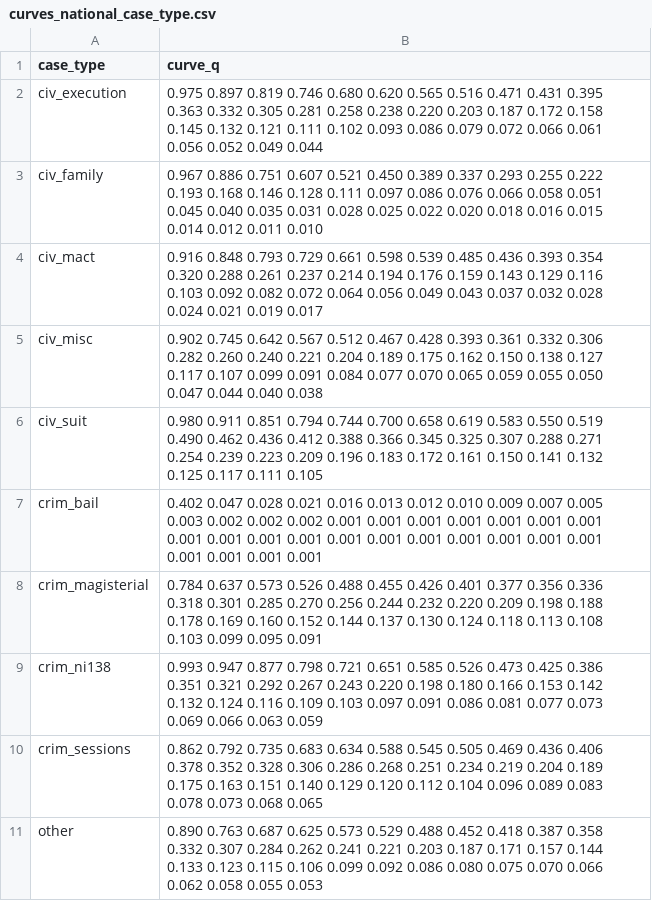
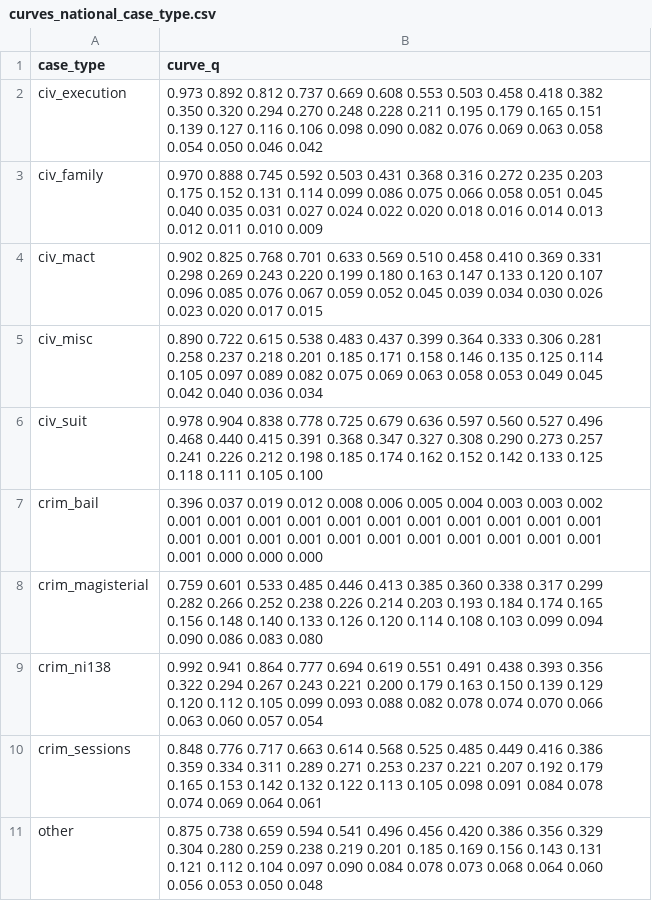
Before and after one commit to ArnavGoel98/CourtSight, a CSV file: results/time_to_decision/curves_national_case_type.csv, drawn as a sheet.

```diff
--- a/results/time_to_decision/curves_national_case_type.csv
+++ b/results/time_to_decision/curves_national_case_type.csv
@@ -1,11 +1,11 @@
 case_type,curve_q
-civ_execution,0.975 0.897 0.819 0.746 0.680 0.620 0.565 0.516 0.471 0.431 0.395 0.363 0.332 0.305 0.281 0.258 0.238 0.220 0.203 0.187 0.172 0.158 0.145 0.132 0.121 0.111 0.102 0.093 0.086 0.079 0.072 0.066 0.061 0.056 0.052 0.049 0.044
-civ_family,0.967 0.886 0.751 0.607 0.521 0.450 0.389 0.337 0.293 0.255 0.222 0.193 0.168 0.146 0.128 0.111 0.097 0.086 0.076 0.066 0.058 0.051 0.045 0.040 0.035 0.031 0.028 0.025 0.022 0.020 0.018 0.016 0.015 0.014 0.012 0.011 0.010
-civ_mact,0.916 0.848 0.793 0.729 0.661 0.598 0.539 0.485 0.436 0.393 0.354 0.320 0.288 0.261 0.237 0.214 0.194 0.176 0.159 0.143 0.129 0.116 0.103 0.092 0.082 0.072 0.064 0.056 0.049 0.043 0.037 0.032 0.028 0.024 0.021 0.019 0.017
-civ_misc,0.902 0.745 0.642 0.567 0.512 0.467 0.428 0.393 0.361 0.332 0.306 0.282 0.260 0.240 0.221 0.204 0.189 0.175 0.162 0.150 0.138 0.127 0.117 0.107 0.099 0.091 0.084 0.077 0.070 0.065 0.059 0.055 0.050 0.047 0.044 0.040 0.038
-civ_suit,0.980 0.911 0.851 0.794 0.744 0.700 0.658 0.619 0.583 0.550 0.519 0.490 0.462 0.436 0.412 0.388 0.366 0.345 0.325 0.307 0.288 0.271 0.254 0.239 0.223 0.209 0.196 0.183 0.172 0.161 0.150 0.141 0.132 0.125 0.117 0.111 0.105
-crim_bail,0.402 0.047 0.028 0.021 0.016 0.013 0.012 0.010 0.009 0.007 0.005 0.003 0.002 0.002 0.002 0.001 0.001 0.001 0.001 0.001 0.001 0.001 0.001 0.001 0.001 0.001 0.001 0.001 0.001 0.001 0.001 0.001 0.001 0.001 0.001 0.001 0.001
-crim_magisterial,0.784 0.637 0.573 0.526 0.488 0.455 0.426 0.401 0.377 0.356 0.336 0.318 0.301 0.285 0.270 0.256 0.244 0.232 0.220 0.209 0.198 0.188 0.178 0.169 0.160 0.152 0.144 0.137 0.130 0.124 0.118 0.113 0.108 0.103 0.099 0.095 0.091
-crim_ni138,0.993 0.947 0.877 0.798 0.721 0.651 0.585 0.526 0.473 0.425 0.386 0.351 0.321 0.292 0.267 0.243 0.220 0.198 0.180 0.166 0.153 0.142 0.132 0.124 0.116 0.109 0.103 0.097 0.091 0.086 0.081 0.077 0.073 0.069 0.066 0.063 0.059
-crim_sessions,0.862 0.792 0.735 0.683 0.634 0.588 0.545 0.505 0.469 0.436 0.406 0.378 0.352 0.328 0.306 0.286 0.268 0.251 0.234 0.219 0.204 0.189 0.175 0.163 0.151 0.140 0.129 0.120 0.112 0.104 0.096 0.089 0.083 0.078 0.073 0.068 0.065
-other,0.890 0.763 0.687 0.625 0.573 0.529 0.488 0.452 0.418 0.387 0.358 0.332 0.307 0.284 0.262 0.241 0.221 0.203 0.187 0.171 0.157 0.144 0.133 0.123 0.115 0.106 0.099 0.092 0.086 0.080 0.075 0.070 0.066 0.062 0.058 0.055 0.053
+civ_execution,0.973 0.892 0.812 0.737 0.669 0.608 0.553 0.503 0.458 0.418 0.382 0.350 0.320 0.294 0.270 0.248 0.228 0.211 0.195 0.179 0.165 0.151 0.139 0.127 0.116 0.106 0.098 0.090 0.082 0.076 0.069 0.063 0.058 0.054 0.050 0.046 0.042
+civ_family,0.970 0.888 0.745 0.592 0.503 0.431 0.368 0.316 0.272 0.235 0.203 0.175 0.152 0.131 0.114 0.099 0.086 0.075 0.066 0.058 0.051 0.045 0.040 0.035 0.031 0.027 0.024 0.022 0.020 0.018 0.016 0.014 0.013 0.012 0.011 0.010 0.009
+civ_mact,0.902 0.825 0.768 0.701 0.633 0.569 0.510 0.458 0.410 0.369 0.331 0.298 0.269 0.243 0.220 0.199 0.180 0.163 0.147 0.133 0.120 0.107 0.096 0.085 0.076 0.067 0.059 0.052 0.045 0.039 0.034 0.030 0.026 0.023 0.020 0.017 0.015
+civ_misc,0.890 0.722 0.615 0.538 0.483 0.437 0.399 0.364 0.333 0.306 0.281 0.258 0.237 0.218 0.201 0.185 0.171 0.158 0.146 0.135 0.125 0.114 0.105 0.097 0.089 0.082 0.075 0.069 0.063 0.058 0.053 0.049 0.045 0.042 0.040 0.036 0.034
+civ_suit,0.978 0.904 0.838 0.778 0.725 0.679 0.636 0.597 0.560 0.527 0.496 0.468 0.440 0.415 0.391 0.368 0.347 0.327 0.308 0.290 0.273 0.257 0.241 0.226 0.212 0.198 0.185 0.174 0.162 0.152 0.142 0.133 0.125 0.118 0.111 0.105 0.100
+crim_bail,0.396 0.037 0.019 0.012 0.008 0.006 0.005 0.004 0.003 0.003 0.002 0.001 0.001 0.001 0.001 0.001 0.001 0.001 0.001 0.001 0.001 0.001 0.001 0.001 0.001 0.001 0.001 0.001 0.001 0.001 0.001 0.001 0.001 0.001 0.000 0.000 0.000
+crim_magisterial,0.759 0.601 0.533 0.485 0.446 0.413 0.385 0.360 0.338 0.317 0.299 0.282 0.266 0.252 0.238 0.226 0.214 0.203 0.193 0.184 0.174 0.165 0.156 0.148 0.140 0.133 0.126 0.120 0.114 0.108 0.103 0.099 0.094 0.090 0.086 0.083 0.080
+crim_ni138,0.992 0.941 0.864 0.777 0.694 0.619 0.551 0.491 0.438 0.393 0.356 0.322 0.294 0.267 0.243 0.221 0.200 0.179 0.163 0.150 0.139 0.129 0.120 0.112 0.105 0.099 0.093 0.088 0.082 0.078 0.074 0.070 0.066 0.063 0.060 0.057 0.054
+crim_sessions,0.848 0.776 0.717 0.663 0.614 0.568 0.525 0.485 0.449 0.416 0.386 0.359 0.334 0.311 0.289 0.271 0.253 0.237 0.221 0.207 0.192 0.179 0.165 0.153 0.142 0.132 0.122 0.113 0.105 0.098 0.091 0.084 0.078 0.074 0.069 0.064 0.061
+other,0.875 0.738 0.659 0.594 0.541 0.496 0.456 0.420 0.386 0.356 0.329 0.304 0.280 0.259 0.238 0.219 0.201 0.185 0.169 0.156 0.143 0.131 0.121 0.112 0.104 0.097 0.090 0.084 0.078 0.073 0.068 0.064 0.060 0.056 0.053 0.050 0.048
```
Also changed, not shown: results/district_drivers/coefficients.csv, results/district_drivers/districts.csv, 31 other files.
